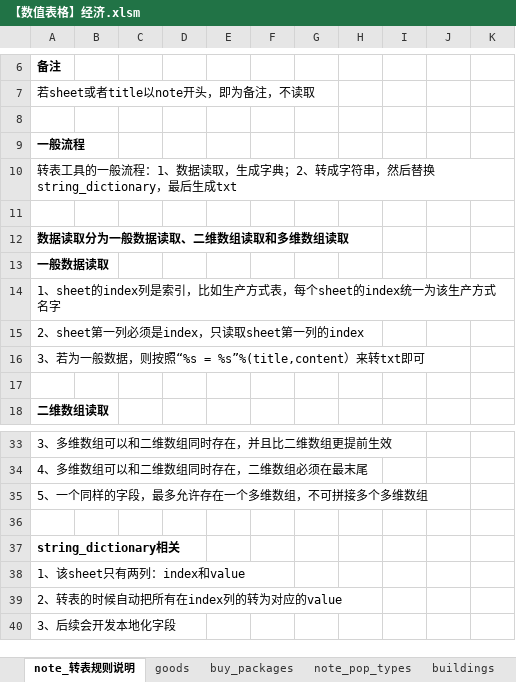
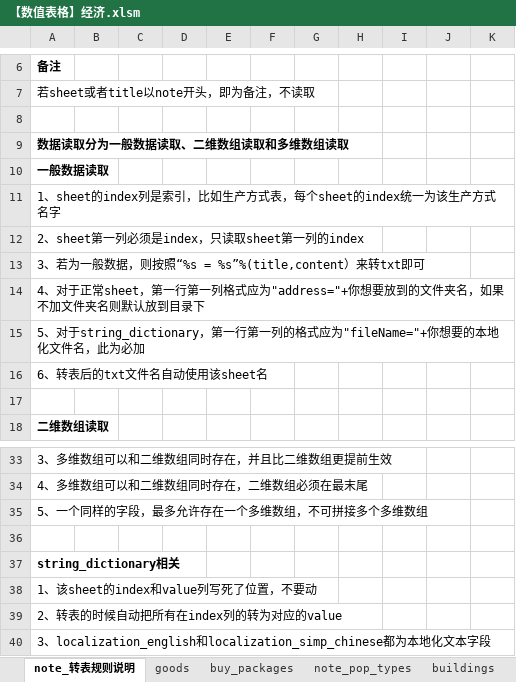
Before and after one commit to Gnc0/V3Excel2P, an Excel workbook: excel/【数值表格】经济.xlsm, sheet note_转表规则说明, drawn as a sheet; only a part is shown, gaps mark what is left out; values as stored, in another font and other column widths than the file's, no borders; removed rows and columns are numbered as before the commit, all else as after; the diff names each change by its address in the sheet, - before the commit and + after, or states it on an @@ line.

Commit message:
restructure code; support localization; better ue

```diff
--- a/excel/【数值表格】经济.xlsm (sheet note_转表规则说明)
+++ b/excel/【数值表格】经济.xlsm (sheet note_转表规则说明)
-row 9: 一般流程
-row 10: 转表工具的一般流程：1、数据读取，生成字典；2、转成字符串，然后替换string_dictionary，最后生成txt
-row 11: (empty)
+row 14: 4、对于正常sheet，第一行第一列格式应为"address="+你想要放到的文件夹名，如果不加文件夹名则默认放到目录下
+row 15: 5、对于string_dictionary，第一行第一列的格式应为"fileName="+你想要的本地化文件名，此为必加
+row 16: 6、转表后的txt文件名自动使用该sheet名
-A38: 1、该sheet只有两列：index和value
+A38: 1、该sheet的index和value列写死了位置，不要动
-A40: 3、后续会开发本地化字段
+A40: 3、localization_english和localization_simp_chinese都为本地化文本字段
```
Also changed, not shown: sheet string_dictionary, sheet production_methods_groups, sheet buy_packages, sheet goods, sheet buildings, sheet production_methods, 12 other files.
